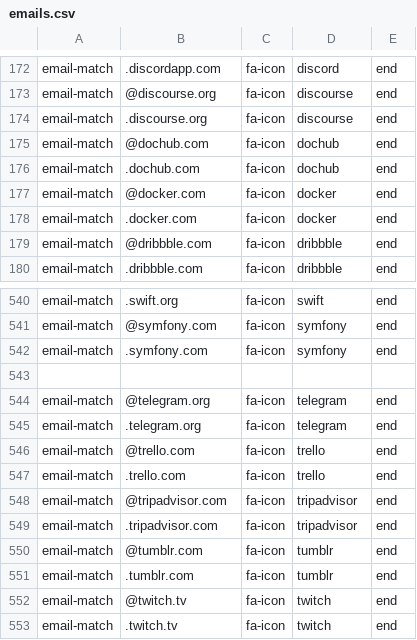
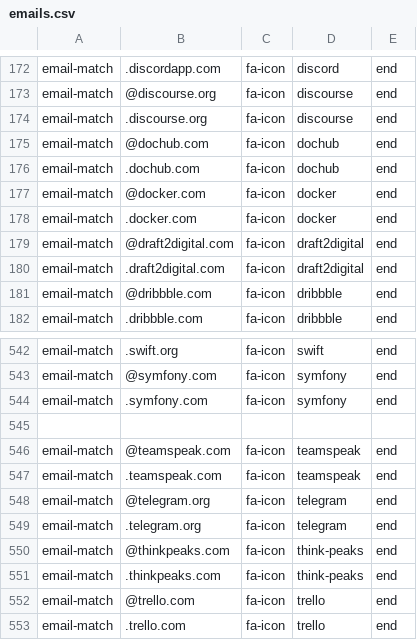
Before and after one commit to coliff/sender-brand-icon-avatars-for-email, a CSV file: emails.csv, drawn as a sheet; only a part is shown, gaps mark what is left out; the shorter side is filled out with more unchanged rows.

Commit message:
Update emails.csv

```diff
--- a/emails.csv
+++ b/emails.csv
@@ -178,2 +178,4 @@ email-match,@docker.com,fa-icon,docker,end
 email-match,.docker.com,fa-icon,docker,end
+email-match,@draft2digital.com,fa-icon,draft2digital,end
+email-match,.draft2digital.com,fa-icon,draft2digital,end
 email-match,@dribbble.com,fa-icon,dribbble,end
@@ -543,4 +545,8 @@ email-match,.symfony.com,fa-icon,symfony,end
 
+email-match,@teamspeak.com,fa-icon,teamspeak,end
+email-match,.teamspeak.com,fa-icon,teamspeak,end
 email-match,@telegram.org,fa-icon,telegram,end
 email-match,.telegram.org,fa-icon,telegram,end
+email-match,@thinkpeaks.com,fa-icon,think-peaks,end
+email-match,.thinkpeaks.com,fa-icon,think-peaks,end
 email-match,@trello.com,fa-icon,trello,end
```
